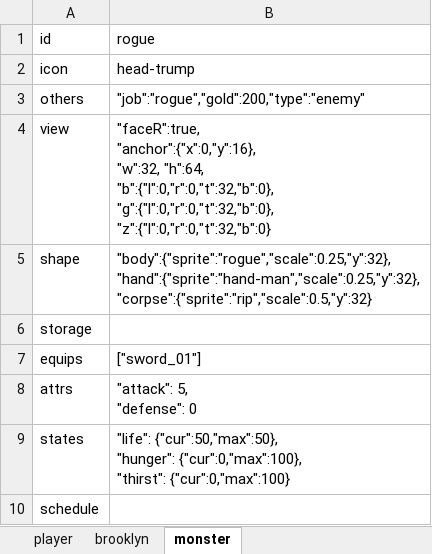
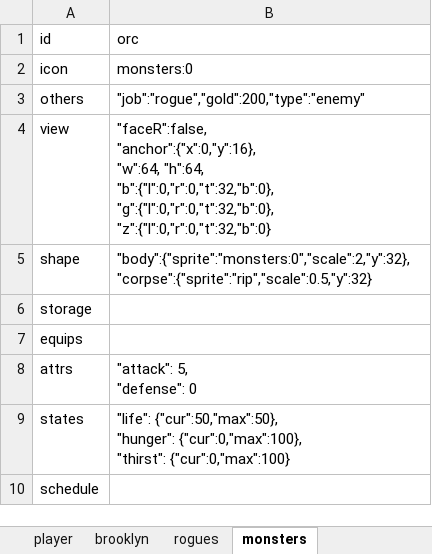
Before and after one commit to bwm0822/game_02, an Excel workbook: xls/role.xlsx, sheet monsters, drawn as a sheet; values as stored, in another font and other column widths than the file's, no borders; ↵ is a line break in a cell; the diff names each change by its address in the sheet, - before the commit and + after, or states it on an @@ line.

```diff
--- a/xls/role.xlsx (sheet monsters)
+++ b/xls/role.xlsx (sheet monsters)
-sheet tab: monster
+sheet tab: monsters
+sheet tab: rogues
-B1: rogue
+B1: orc
-B2 (orc): head-trump
+B2 (orc): monsters:0
-B4 (orc): "faceR":true, ↵ "anchor":{"x":0,"y":16}, ↵ "w":32, "h":64, ↵ "b":{"l":0,"r":0,"t":32,"b":0},…
+B4 (orc): "faceR":false, ↵ "anchor":{"x":0,"y":16}, ↵ "w":64, "h":64, ↵ "b":{"l":0,"r":0,"t":32,"b":0},…
-B5 (orc): "body":{"sprite":"rogue","scale":0.25,"y":32}, ↵ "hand":{"sprite":"hand-man","scale":0.25,"y":32}, ↵ "corpse":{"sprite":"rip","scale":0.5,"y":32}
+B5 (orc): "body":{"sprite":"monsters:0","scale":2,"y":32}, ↵ "corpse":{"sprite":"rip","scale":0.5,"y":32}
-B7 (orc): ["sword_01"]
+B7 (orc): (empty)
```
Also changed, not shown: 5 other files.
